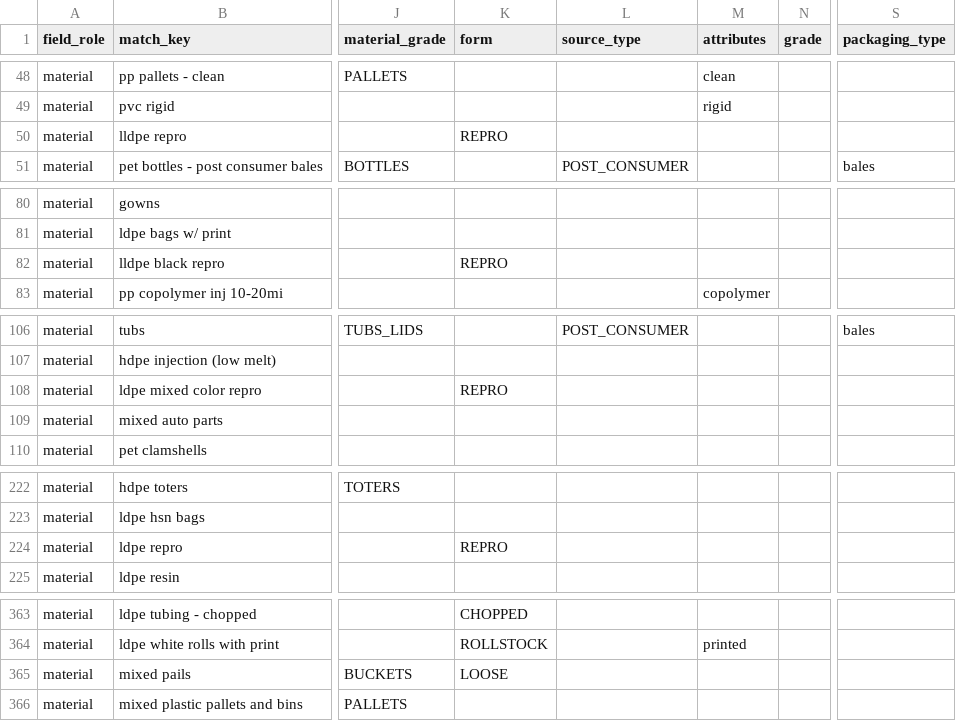
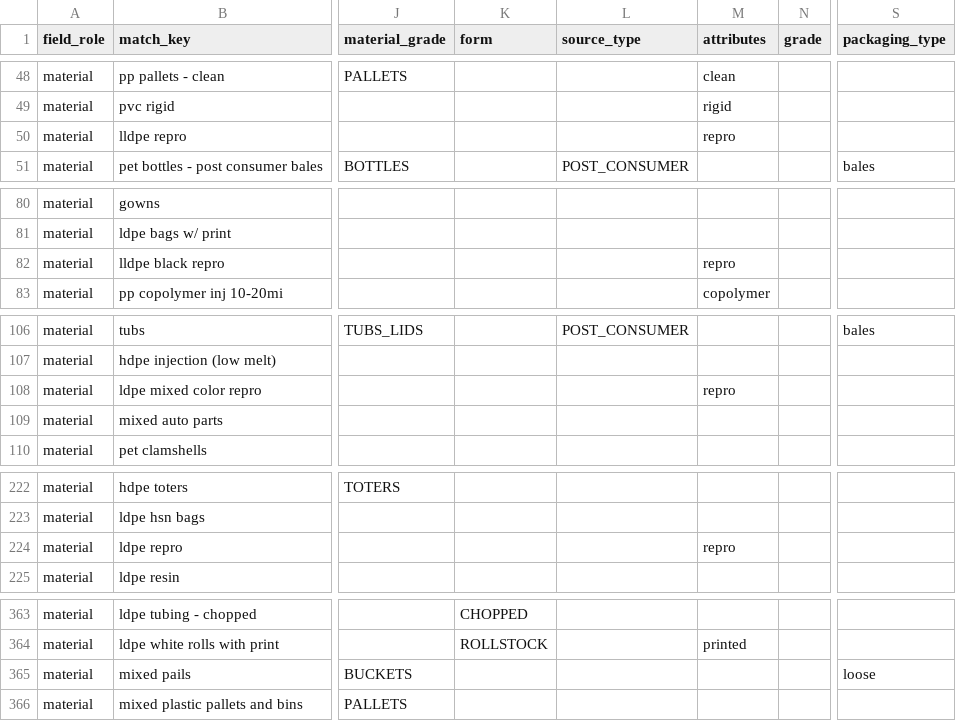
Before and after one commit to cryptoxdog/IB-Odoo_19, a CSV file: plasticos_material_profile/data/material_mapping.csv, drawn as a sheet; only a part is shown, gaps mark what is left out; the diff covers the shown part only; the diff names each change by its address in the sheet, - before the commit and + after, or states it on an @@ line.

```diff
--- a/plasticos_material_profile/data/material_mapping.csv
+++ b/plasticos_material_profile/data/material_mapping.csv
-K50 (form): REPRO
+K50 (form): (empty)
-M50 (attributes): (empty)
+M50 (attributes): repro
-K82 (form): REPRO
+K82 (form): (empty)
-M82 (attributes): (empty)
+M82 (attributes): repro
-K108 (form): REPRO
+K108 (form): (empty)
-M108 (attributes): (empty)
+M108 (attributes): repro
-K224 (form): REPRO
+K224 (form): (empty)
-M224 (attributes): (empty)
+M224 (attributes): repro
-K365 (form): LOOSE
+K365 (form): (empty)
-S365 (packaging_type): (empty)
+S365 (packaging_type): loose
```
Also changed, not shown: 4 added rows and 57 edited cells elsewhere in this file, plasticos_material_profile/data/ERP-Products.csv, 27 other files.
